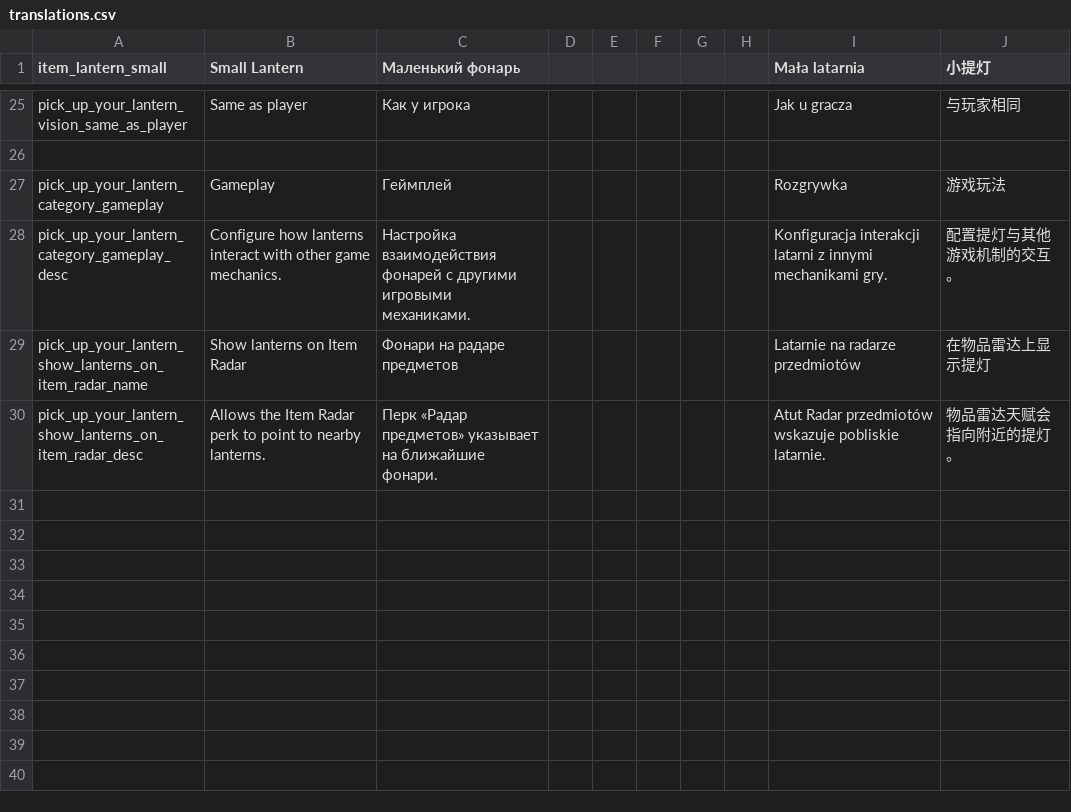
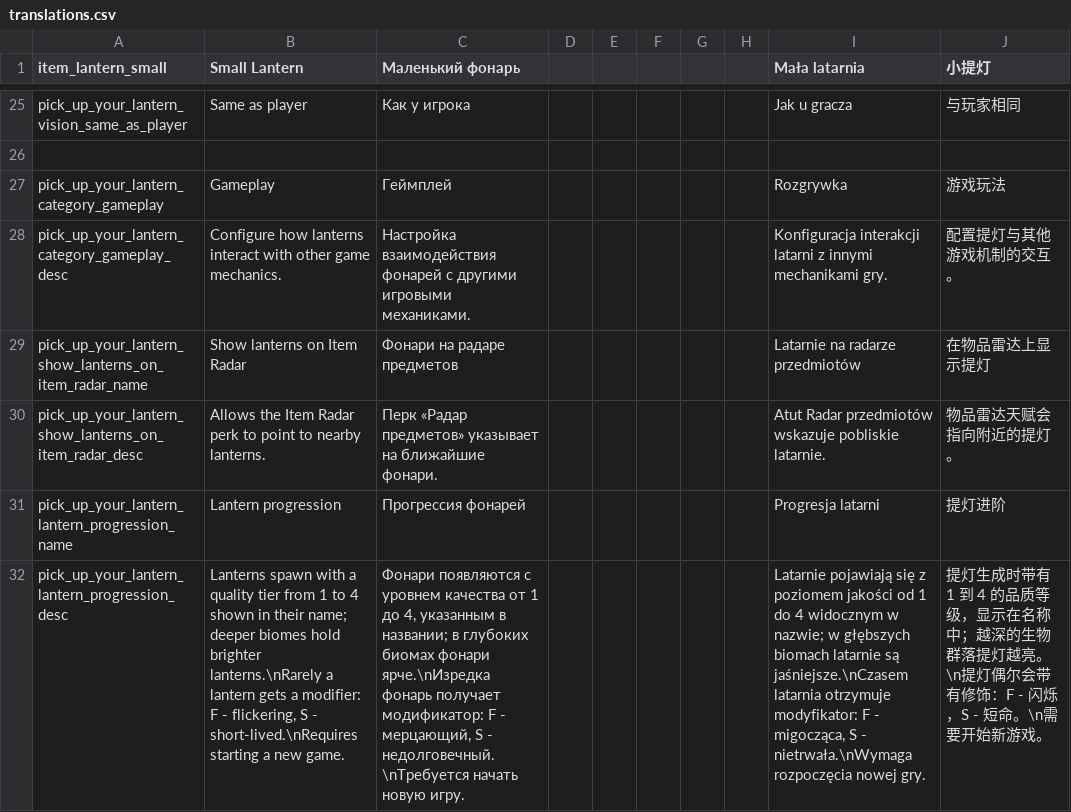
Before and after one commit to ihoromi4/noita-pick-up-your-lantern, a CSV file: pick_up_your_lantern/files/translations.csv, drawn as a sheet; only a part is shown, gaps mark what is left out; the diff names each change by its address in the sheet, - before the commit and + after, or states it on an @@ line.

Commit message:
feat: add lantern quality tiers and rare modifiers
Lanterns roll a quality tier (1-4) when they appear in the world, with
better tiers more likely in deeper biomes. The tier multiplies the light
radius and fog of war hole on top of the illuminated area size setting
and is shown in the item name, e.g. "Lantern 3F".

Rarely a lantern also gets a modifier:
- F (Flickering): the light radius wavers with occasional dips.
- S (Short-lived): burns for a limited time while lit, sputters near
  the end and goes out for good.

The new "Lantern progression" setting (enabled by default) turns
tiers and modifiers off for new games.

```diff
--- a/pick_up_your_lantern/files/translations.csv
+++ b/pick_up_your_lantern/files/translations.csv
+row 31: pick_up_your_lantern_lantern_progression_name | Lantern progression | Прогрессия фонарей |  |  |  |  |  | Progresja latarni | 提灯进阶
+row 32: pick_up_your_lantern_lantern_progression_desc | Lanterns spawn with a quality tier from 1 to 4 shown in their name; deeper biomes hold brighter lanterns.\nRarely a lantern gets a modifier: F - flickering, S - short-lived.\nRequires starting a new game. | Фонари появляются с уровнем качества от 1 до 4, указанным в названии; в глубоких биомах фонари ярче.\nИзредка фонарь получает модификатор: F - мерцающий, S - недолговечный.\nТребуется начать новую игру. |  |  |  |  |  | Latarnie pojawiają się z poziomem jakości od 1 do 4 widocznym w nazwie; w głębszych biomach latarnie są jaśniejsze.\nCzasem latarnia otrzymuje modyfikator: F - migocząca, S - nietrwała.\nWymaga rozpoczęcia nowej gry. | 提灯生成时带有 1 到 4 的品质等级，显示在名称中；越深的生物群落提灯越亮。\n提灯偶尔会带有修饰：F - 闪烁，S - 短命。\n需要开始新游戏。
```
Also changed, not shown: 6 other files.
